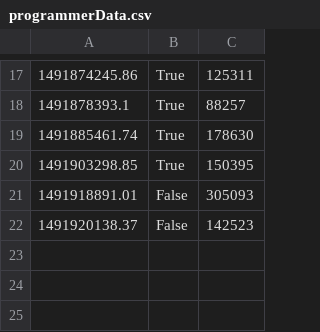
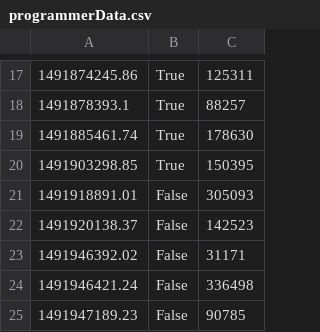
Before and after one commit to schasins/helena-server, a CSV file: survey/programmerData.csv, drawn as a sheet; only a part is shown, gaps mark what is left out.

```diff
--- a/survey/programmerData.csv
+++ b/survey/programmerData.csv
@@ -22 +22,4 @@
 1491920138.37,False,142523
+1491946392.02,False,31171
+1491946421.24,False,336498
+1491947189.23,False,90785
```
Also changed, not shown: survey/entityData.csv.
